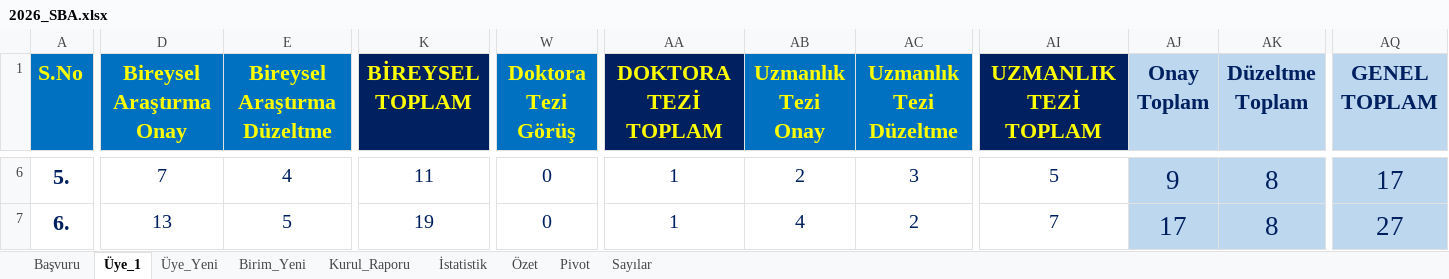
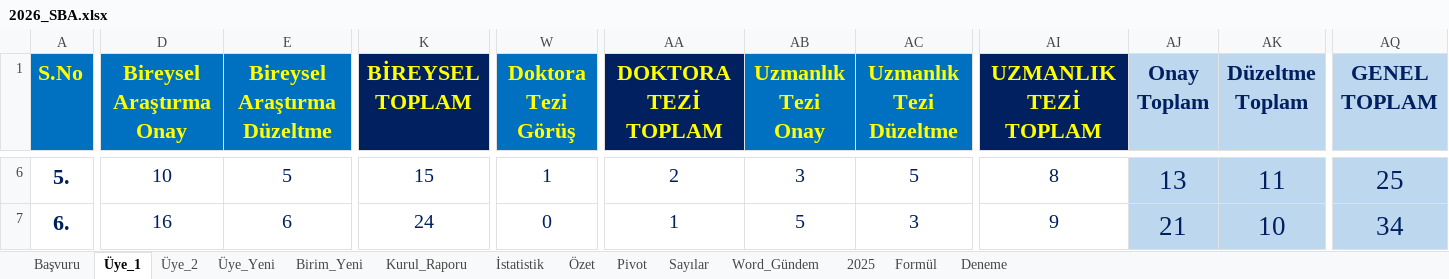
Before and after one commit to MahsuniTurkatar/sba-analiz, an Excel workbook: 2026_SBA.xlsx, sheet Üye_1, drawn as a sheet; only a part is shown, gaps mark what is left out; values as stored, in another font and other column widths than the file's, no borders; conditional formats not drawn; the diff covers the shown part only; the diff names each change by its address in the sheet, - before the commit and + after, or states it on an @@ line.

```diff
--- a/2026_SBA.xlsx (sheet Üye_1)
+++ b/2026_SBA.xlsx (sheet Üye_1)
+sheet tab: Üye_2
+sheet tab: Word_Gündem
+sheet tab: 2025
+sheet tab: Formül
+sheet tab: Deneme
-D6 (Bireysel Araştırma Onay): 7
+D6 (Bireysel Araştırma Onay): 10
-E6 (Bireysel Araştırma Düzeltme): 4
+E6 (Bireysel Araştırma Düzeltme): 5
-K6 (BİREYSEL TOPLAM): 11
+K6 (BİREYSEL TOPLAM): 15
-W6 (Doktora Tezi Görüş): 0
+W6 (Doktora Tezi Görüş): 1
-AA6 (DOKTORA TEZİ TOPLAM): 1
+AA6 (DOKTORA TEZİ TOPLAM): 2
-AB6 (Uzmanlık Tezi Onay): 2
+AB6 (Uzmanlık Tezi Onay): 3
-AC6 (Uzmanlık Tezi Düzeltme): 3
+AC6 (Uzmanlık Tezi Düzeltme): 5
-AI6 (UZMANLIK TEZİ TOPLAM): 5
+AI6 (UZMANLIK TEZİ TOPLAM): 8
-AJ6 (Onay Toplam): 9
+AJ6 (Onay Toplam): 13
-AK6 (Düzeltme Toplam): 8
+AK6 (Düzeltme Toplam): 11
-AQ6 (GENEL TOPLAM): 17
+AQ6 (GENEL TOPLAM): 25
-D7 (Bireysel Araştırma Onay): 13
+D7 (Bireysel Araştırma Onay): 16
-E7 (Bireysel Araştırma Düzeltme): 5
+E7 (Bireysel Araştırma Düzeltme): 6
-K7 (BİREYSEL TOPLAM): 19
+K7 (BİREYSEL TOPLAM): 24
-AB7 (Uzmanlık Tezi Onay): 4
+AB7 (Uzmanlık Tezi Onay): 5
-AC7 (Uzmanlık Tezi Düzeltme): 2
+AC7 (Uzmanlık Tezi Düzeltme): 3
-AI7 (UZMANLIK TEZİ TOPLAM): 7
+AI7 (UZMANLIK TEZİ TOPLAM): 9
-AJ7 (Onay Toplam): 17
+AJ7 (Onay Toplam): 21
-AK7 (Düzeltme Toplam): 8
+AK7 (Düzeltme Toplam): 10
-AQ7 (GENEL TOPLAM): 27
+AQ7 (GENEL TOPLAM): 34
```
Also changed, not shown: 2 added rows, 114 edited cells and merged cells elsewhere in this sheet, sheet Başvuru, sheet Pivot, sheet İstatistik, sheet Özet, sheet Kurul_Raporu, sheet Birim_Yeni, 2 more sheets, charts or pictures.
